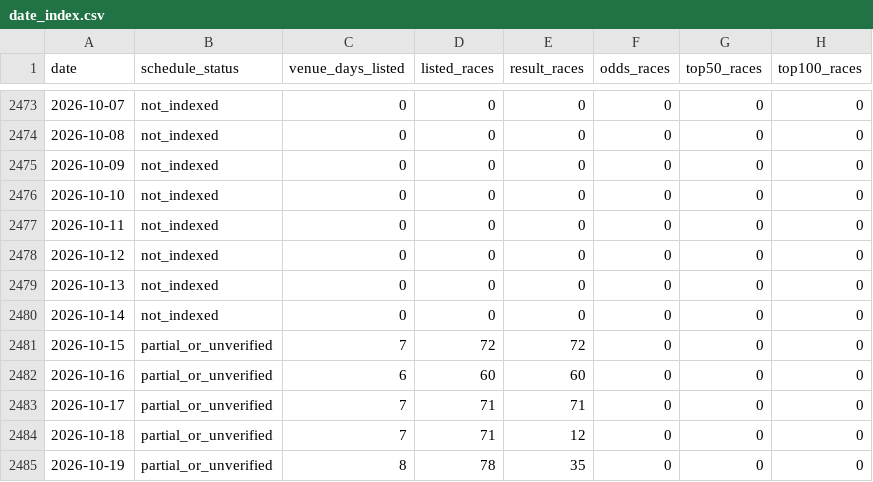
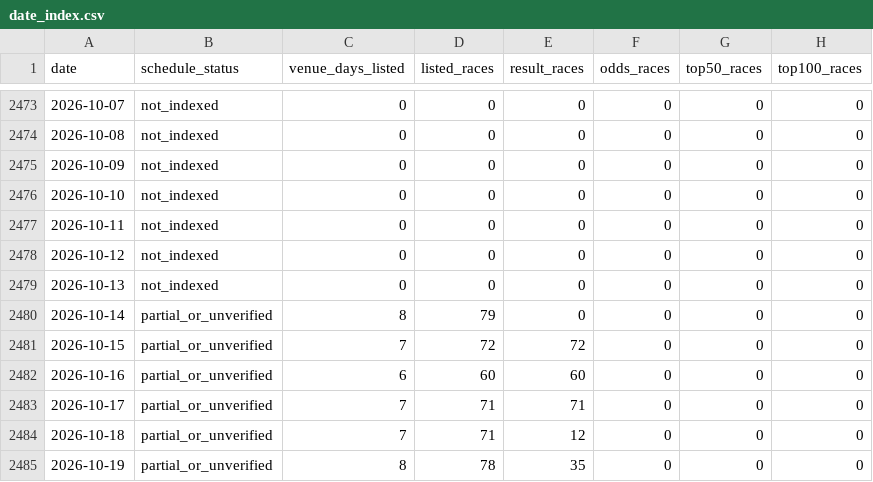
Before and after one commit to kobayashi-cyder/Keirin, a CSV file: data/date_index.csv, drawn as a sheet; only a part is shown, gaps mark what is left out.

```diff
--- a/data/date_index.csv
+++ b/data/date_index.csv
@@ -2479,3 +2479,3 @@ date,schedule_status,venue_days_listed,listed_races,result_races,odds_races,top5
 2026-10-13,not_indexed,0,0,0,0,0,0
-2026-10-14,not_indexed,0,0,0,0,0,0
+2026-10-14,partial_or_unverified,8,79,0,0,0,0
 2026-10-15,partial_or_unverified,7,72,72,0,0,0
```
Also changed, not shown: 3 other files.
